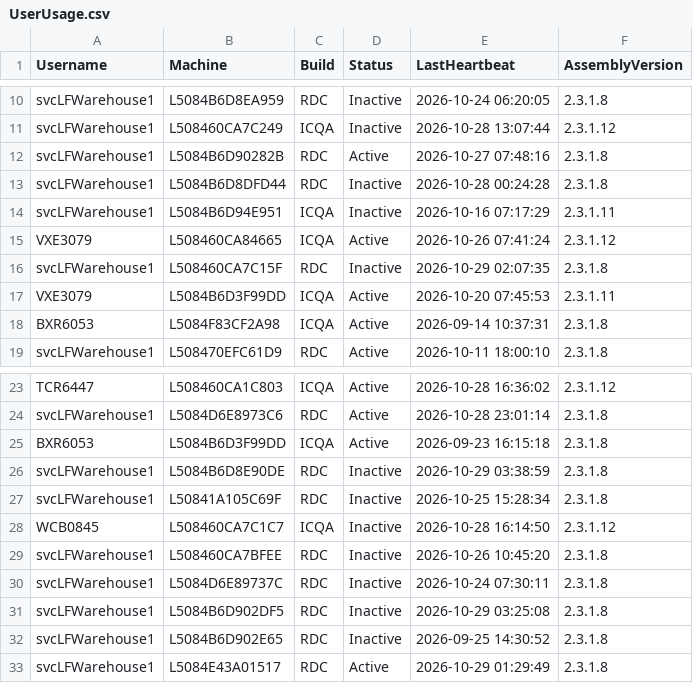
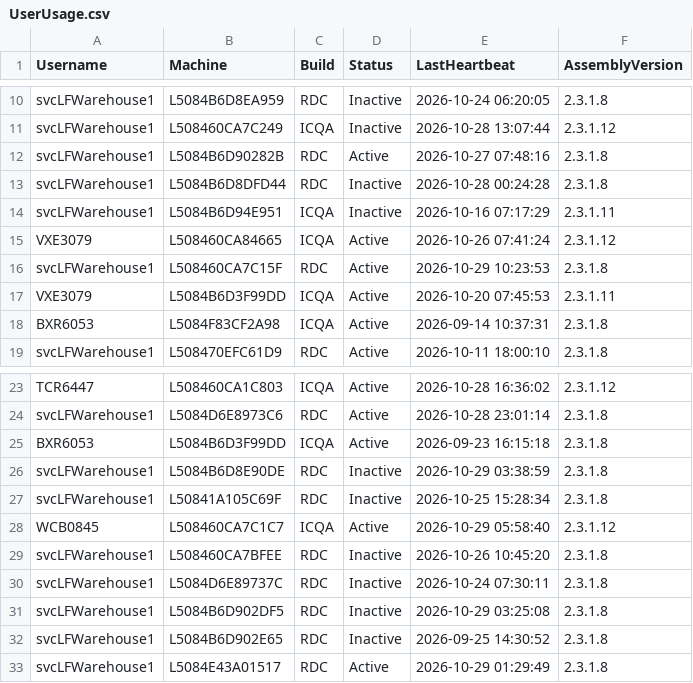
Before and after one commit to ixservices-bit/ixservices.github.io, a CSV file: data/UserUsage.csv, drawn as a sheet; only a part is shown, gaps mark what is left out.

```diff
--- a/data/UserUsage.csv
+++ b/data/UserUsage.csv
@@ -15,3 +15,3 @@ svcLFWarehouse1,L5084B6D94E951,ICQA,Inactive,2026-10-16 07:17:29,2.3.1.11
 VXE3079,L508460CA84665,ICQA,Active,2026-10-26 07:41:24,2.3.1.12
-svcLFWarehouse1,L508460CA7C15F,RDC,Inactive,2026-10-29 02:07:35,2.3.1.8
+svcLFWarehouse1,L508460CA7C15F,RDC,Active,2026-10-29 10:23:53,2.3.1.8
 VXE3079,L5084B6D3F99DD,ICQA,Active,2026-10-20 07:45:53,2.3.1.11
@@ -27,3 +27,3 @@ svcLFWarehouse1,L5084B6D8E90DE,RDC,Inactive,2026-10-29 03:38:59,2.3.1.8
 svcLFWarehouse1,L50841A105C69F,RDC,Inactive,2026-10-25 15:28:34,2.3.1.8
-WCB0845,L508460CA7C1C7,ICQA,Inactive,2026-10-28 16:14:50,2.3.1.12
+WCB0845,L508460CA7C1C7,ICQA,Active,2026-10-29 05:58:40,2.3.1.12
 svcLFWarehouse1,L508460CA7BFEE,RDC,Inactive,2026-10-26 10:45:20,2.3.1.8
```
Also changed, not shown: 2 other files.
